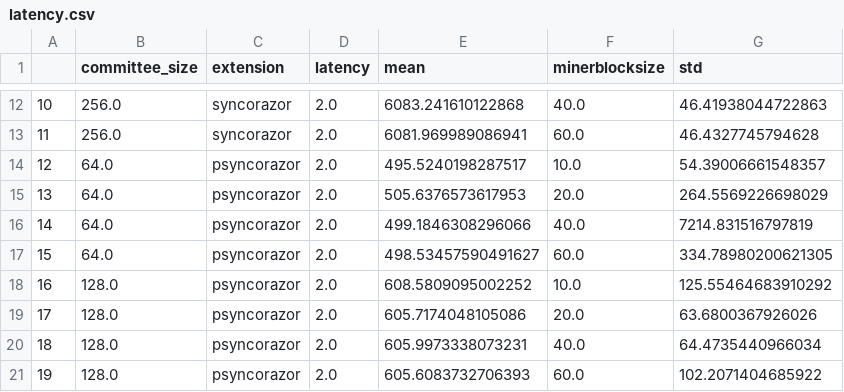
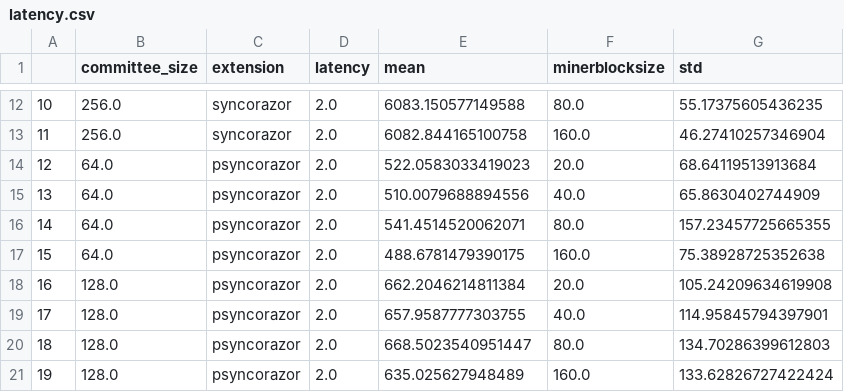
Before and after one commit to SebastianElvis/ebft, a CSV file: evaluation/data/latency.csv, drawn as a sheet; only a part is shown, gaps mark what is left out; the diff covers the shown part only.

```diff
--- a/evaluation/data/latency.csv
+++ b/evaluation/data/latency.csv
@@ -12,10 +12,10 @@
-10,256.0,syncorazor,2.0,6083.241610122868,40.0,46.41938044722863
-11,256.0,syncorazor,2.0,6081.969989086941,60.0,46.4327745794628
-12,64.0,psyncorazor,2.0,495.5240198287517,10.0,54.39006661548357
-13,64.0,psyncorazor,2.0,505.6376573617953,20.0,264.5569226698029
-14,64.0,psyncorazor,2.0,499.1846308296066,40.0,7214.831516797819
-15,64.0,psyncorazor,2.0,498.53457590491627,60.0,334.78980200621305
-16,128.0,psyncorazor,2.0,608.5809095002252,10.0,125.55464683910292
-17,128.0,psyncorazor,2.0,605.7174048105086,20.0,63.6800367926026
-18,128.0,psyncorazor,2.0,605.9973338073231,40.0,64.4735440966034
-19,128.0,psyncorazor,2.0,605.6083732706393,60.0,102.2071404685922
+10,256.0,syncorazor,2.0,6083.150577149588,80.0,55.17375605436235
+11,256.0,syncorazor,2.0,6082.844165100758,160.0,46.27410257346904
+12,64.0,psyncorazor,2.0,522.0583033419023,20.0,68.64119513913684
+13,64.0,psyncorazor,2.0,510.0079688894556,40.0,65.8630402744909
+14,64.0,psyncorazor,2.0,541.4514520062071,80.0,157.23457725665355
+15,64.0,psyncorazor,2.0,488.6781479390175,160.0,75.38928725352638
+16,128.0,psyncorazor,2.0,662.2046214811384,20.0,105.24209634619908
+17,128.0,psyncorazor,2.0,657.9587777303755,40.0,114.95845794397901
+18,128.0,psyncorazor,2.0,668.5023540951447,80.0,134.70286399612803
+19,128.0,psyncorazor,2.0,635.025627948489,160.0,133.62826727422424
```
Also changed, not shown: 42 edited cells elsewhere in this file, evaluation/data/bw_util.csv, evaluation/data/fork_rates.csv, 3 other files.
